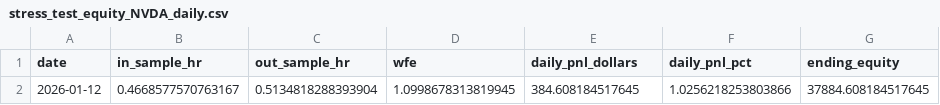
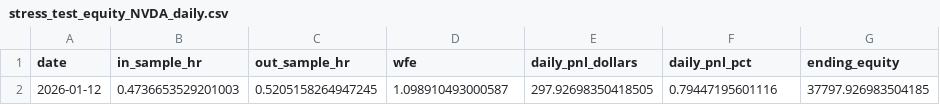
Before and after one commit to iamadamzc/magellan, a CSV file: stress_test_equity_NVDA_daily.csv, drawn as a sheet.

```diff
--- a/stress_test_equity_NVDA_daily.csv
+++ b/stress_test_equity_NVDA_daily.csv
@@ -1,2 +1,2 @@
 date,in_sample_hr,out_sample_hr,wfe,daily_pnl_dollars,daily_pnl_pct,ending_equity
-2026-01-12,0.4668577570763167,0.5134818288393904,1.0998678313819945,384.608184517645,1.0256218253803866,37884.608184517645
+2026-01-12,0.4736653529201003,0.5205158264947245,1.098910493000587,297.92698350418505,0.79447195601116,37797.926983504185
```
Also changed, not shown: stress_test_equity_NVDA.csv, 6 other files.
